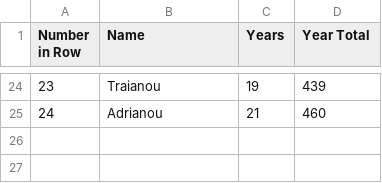
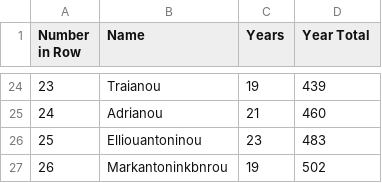
Before and after one commit to MPHamilton/Leiden-MS-of-Handy-Tables, a CSV file: Folio 64 Verso.csv, drawn as a sheet; only a part is shown, gaps mark what is left out; the diff names each change by its address in the sheet, - before the commit and + after, or states it on an @@ line.

Commit message:
Update Folio 64 Verso.csv

```diff
--- a/Folio 64 Verso.csv
+++ b/Folio 64 Verso.csv
+row 26: 25 | Elliouantoninou | 23 | 483
+row 27: 26 | Markantoninkbnrou | 19 | 502
```
